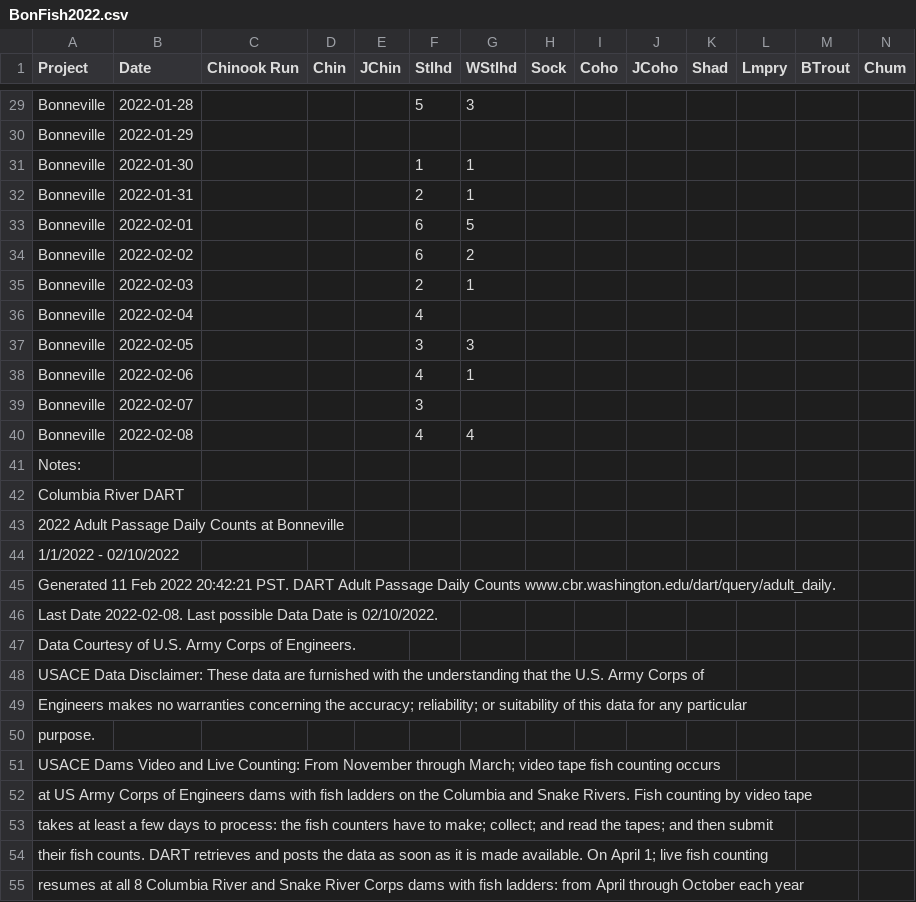
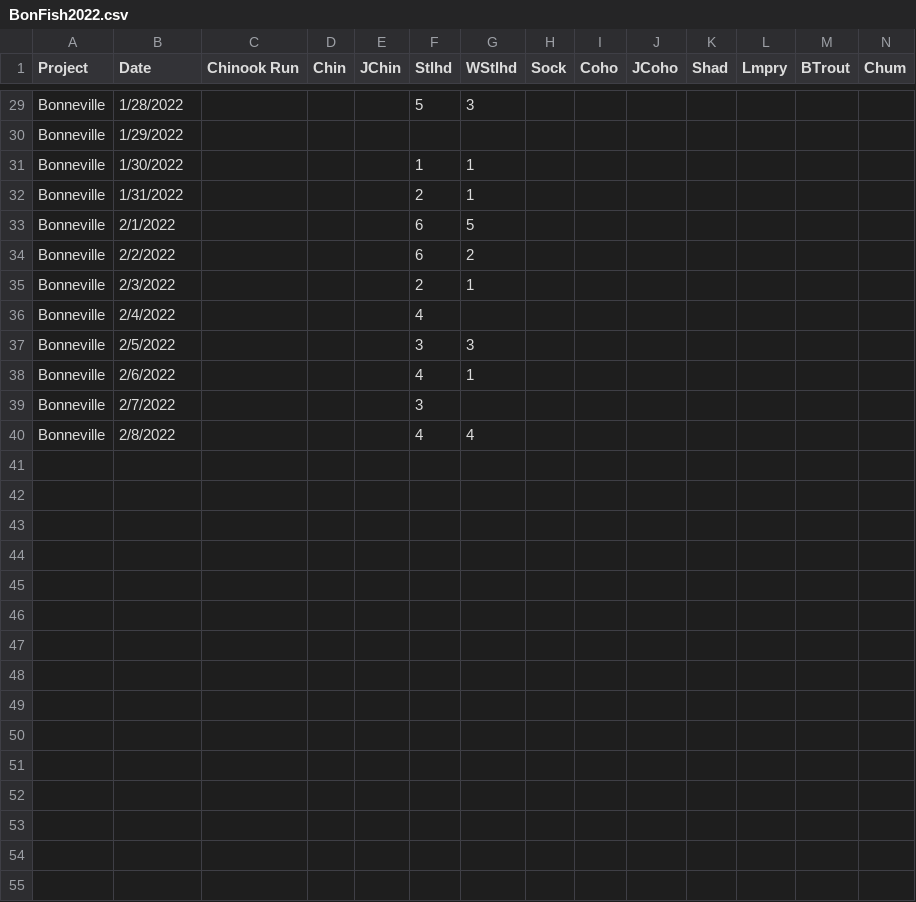
Before and after one commit to mthalken/fish_count, a CSV file: Resources/BonFish2022.csv, drawn as a sheet; only a part is shown, gaps mark what is left out; rows hold the shown columns only; the diff covers the shown part only; the diff names each change by its address in the sheet, - before the commit and + after, or states it on an @@ line.

Commit message:
updated BonFish 2010 through BonFish2022

```diff
--- a/Resources/BonFish2022.csv
+++ b/Resources/BonFish2022.csv
-B29 (Date): 2022-01-28
+B29 (Date): 1/28/2022
-B30 (Date): 2022-01-29
+B30 (Date): 1/29/2022
-B31 (Date): 2022-01-30
+B31 (Date): 1/30/2022
-B32 (Date): 2022-01-31
+B32 (Date): 1/31/2022
-B33 (Date): 2022-02-01
+B33 (Date): 2/1/2022
-B34 (Date): 2022-02-02
+B34 (Date): 2/2/2022
-B35 (Date): 2022-02-03
+B35 (Date): 2/3/2022
-B36 (Date): 2022-02-04
+B36 (Date): 2/4/2022
-B37 (Date): 2022-02-05
+B37 (Date): 2/5/2022
-B38 (Date): 2022-02-06
+B38 (Date): 2/6/2022
-B39 (Date): 2022-02-07
+B39 (Date): 2/7/2022
-B40 (Date): 2022-02-08
+B40 (Date): 2/8/2022
-row 41: Notes:
-row 42: Columbia River DART
-row 43: 2022 Adult Passage Daily Counts at Bonneville
-row 44: 1/1/2022 - 02/10/2022
-row 45: Generated 11 Feb 2022 20:42:21 PST. DART Adult Passage Daily Counts www.cbr.washington.edu/dart/query/adult_daily.
-row 46: Last Date 2022-02-08. Last possible Data Date is 02/10/2022.
-row 47: Data Courtesy of U.S. Army Corps of Engineers.
-row 48: USACE Data Disclaimer: These data are furnished with the understanding that the U.S. Army Corps of
-row 49: Engineers makes no warranties concerning the accuracy; reliability; or suitability of this data for any particular
-row 50: purpose.
-row 51: USACE Dams Video and Live Counting: From November through March; video tape fish counting occurs
-row 52: at US Army Corps of Engineers dams with fish ladders on the Columbia and Snake Rivers. Fish counting by video tape
-row 53: takes at least a few days to process: the fish counters have to make; collect; and read the tapes; and then submit
-row 54: their fish counts. DART retrieves and posts the data as soon as it is made available. On April 1; live fish counting
-row 55: resumes at all 8 Columbia River and Snake River Corps dams with fish ladders: from April through October each year
```
Also changed, not shown: 8 removed rows and 27 edited cells elsewhere in this file, Resources/BonFish2015.csv, Resources/BonFish2016.csv, 22 other files.
